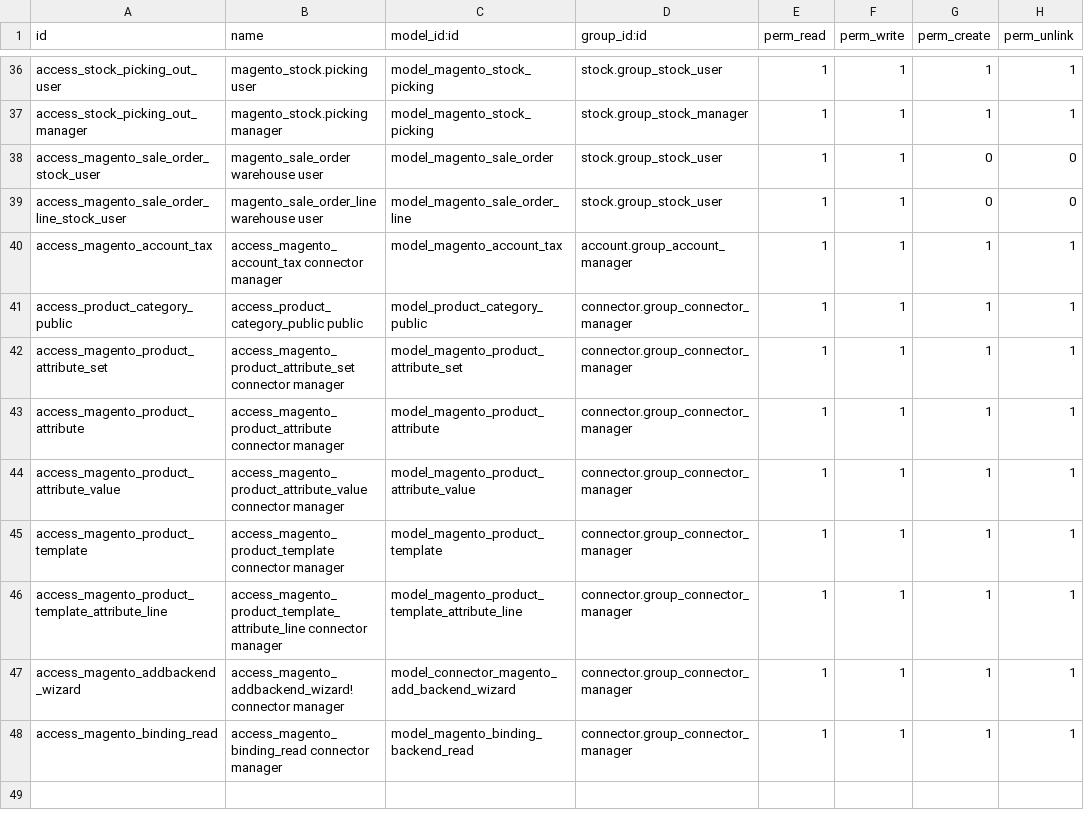
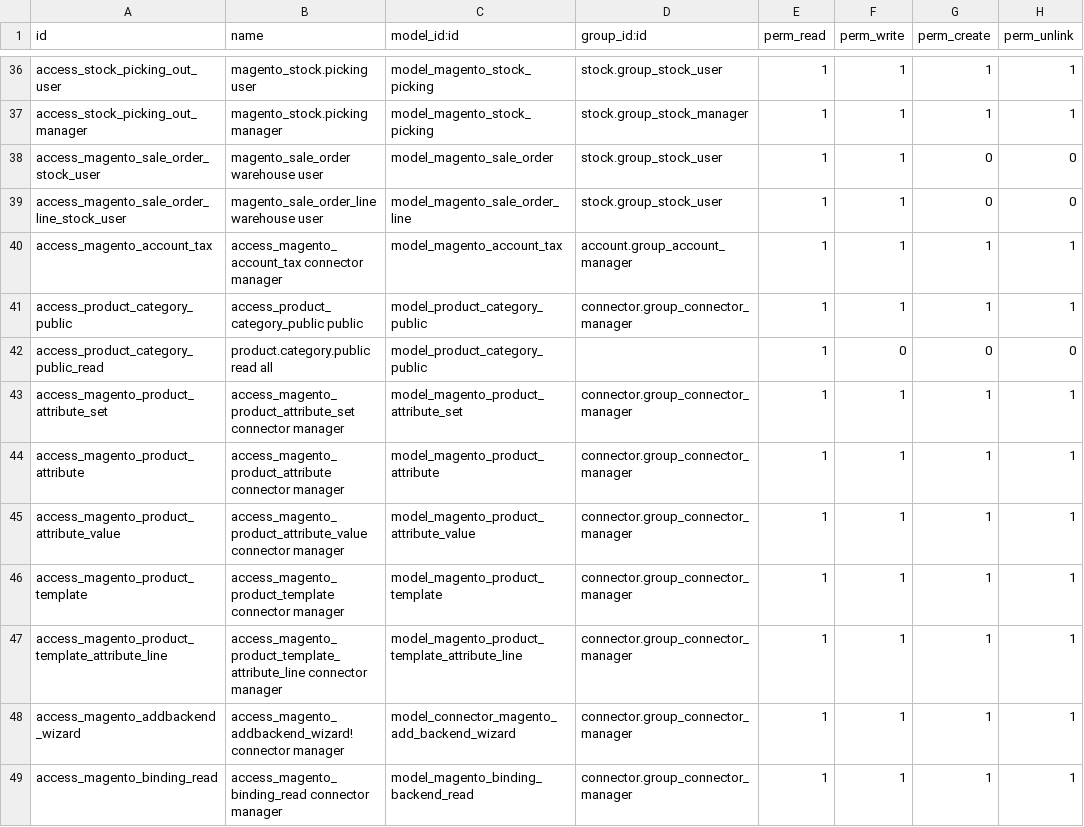
Before and after one commit to BITVAX/connector-magento, a CSV file: connector_magento/security/ir.model.access.csv, drawn as a sheet; only a part is shown, gaps mark what is left out.

Commit message:
[FIX] connector_magento: public categories readable by every user
product.template carries product_category_public_ids, so anyone opening a
product form reads product.category.public. Its only ACL was for connector
managers, so salespeople got an AccessError on every product. Add a global
read-only ACL; create/write/unlink stay with connector managers.

```diff
--- a/connector_magento/security/ir.model.access.csv
+++ b/connector_magento/security/ir.model.access.csv
@@ -41,2 +41,3 @@
 "access_product_category_public","access_product_category_public public","model_product_category_public","connector.group_connector_manager",1,1,1,1
+"access_product_category_public_read","product.category.public read all","model_product_category_public",,1,0,0,0
 "access_magento_product_attribute_set","access_magento_product_attribute_set connector manager","model_magento_product_attribute_set","connector.group_connector_manager",1,1,1,1
```
Also changed, not shown: 3 other files.
